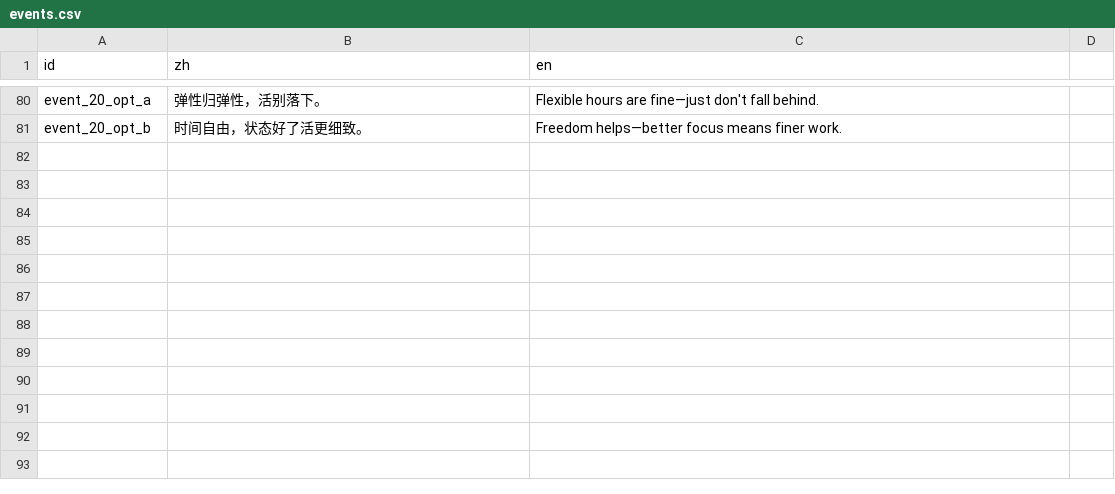
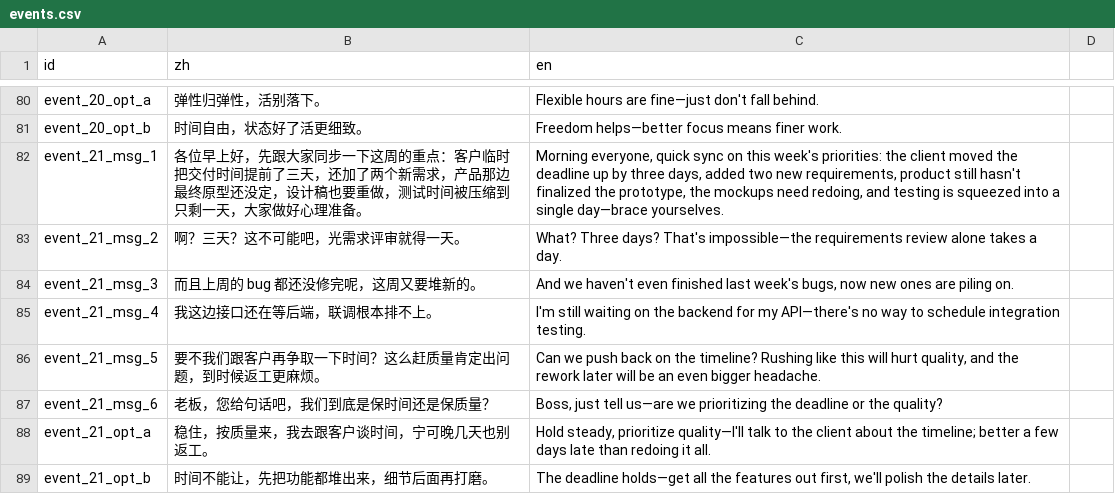
Before and after one commit to TenningYaya/managing-up, a CSV file: language/events.csv, drawn as a sheet; only a part is shown, gaps mark what is left out; the diff names each change by its address in the sheet, - before the commit and + after, or states it on an @@ line.

```diff
--- a/language/events.csv
+++ b/language/events.csv
+row 82: event_21_msg_1 | 各位早上好，先跟大家同步一下这周的重点：客户临时把交付时间提前了三天，还加了两个新需求，产品那边最终原型还没定，设计稿也要重做，测试时间被压缩到只剩一天，大家做好心理准备。 | Morning everyone, quick sync on this week's priorities: the client moved the deadline up by three days, added two new requirements, product still hasn't finalized the prototype, the mockups need redoing, and testing is squeezed into a single day—brace yourselves.
+row 83: event_21_msg_2 | 啊？三天？这不可能吧，光需求评审就得一天。 | What? Three days? That's impossible—the requirements review alone takes a day.
+row 84: event_21_msg_3 | 而且上周的 bug 都还没修完呢，这周又要堆新的。 | And we haven't even finished last week's bugs, now new ones are piling on.
+row 85: event_21_msg_4 | 我这边接口还在等后端，联调根本排不上。 | I'm still waiting on the backend for my API—there's no way to schedule integration testing.
+row 86: event_21_msg_5 | 要不我们跟客户再争取一下时间？这么赶质量肯定出问题，到时候返工更麻烦。 | Can we push back on the timeline? Rushing like this will hurt quality, and the rework later will be an even bigger headache.
+row 87: event_21_msg_6 | 老板，您给句话吧，我们到底是保时间还是保质量？ | Boss, just tell us—are we prioritizing the deadline or the quality?
+row 88: event_21_opt_a | 稳住，按质量来，我去跟客户谈时间，宁可晚几天也别返工。 | Hold steady, prioritize quality—I'll talk to the client about the timeline; better a few days late than redoing it all.
+row 89: event_21_opt_b | 时间不能让，先把功能都堆出来，细节后面再打磨。 | The deadline holds—get all the features out first, we'll polish the details later.
```
Also changed, not shown: 17 other files.
